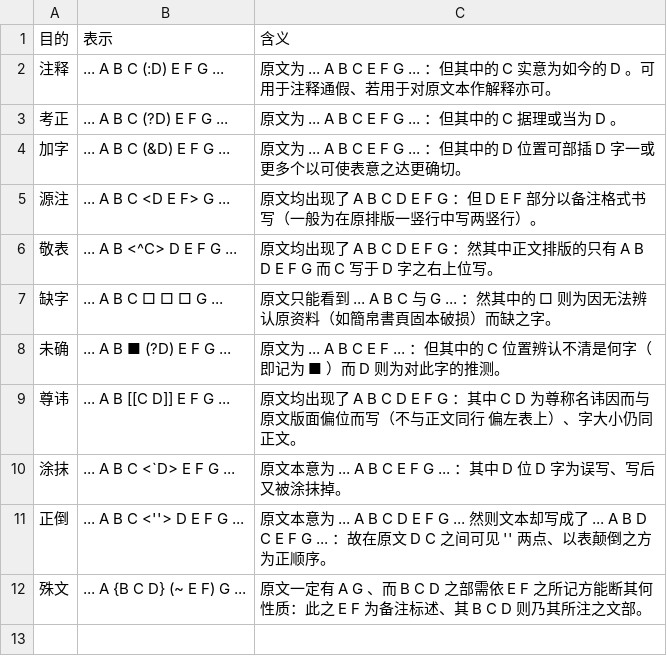
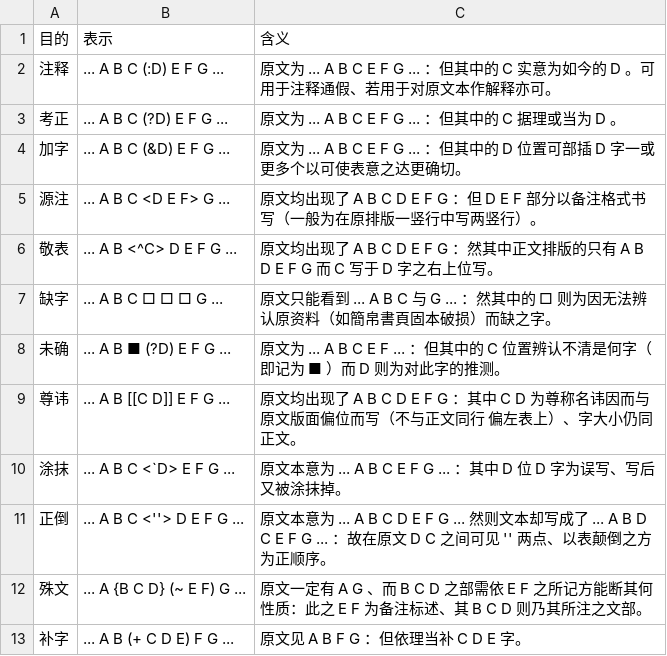
Before and after one commit to pure-symbols/pure.lexicals, a CSV file: .philosophia/.references/典籍/古本殊记表参.csv, drawn as a sheet.

Commit message:
Update 古本殊记表参.csv

```diff
--- a/.philosophia/.references/典籍/古本殊记表参.csv
+++ b/.philosophia/.references/典籍/古本殊记表参.csv
@@ -12 +12,2 @@
 殊文,... A {B C D} (~ E F) G ...,原文一定有 A G 、而 B C D 之部需依 E F 之所记方能断其何性质：此之 E F 为备注标述、其 B C D 则乃其所注之文部。
+补字,... A B (+ C D E) F G ...,原文见 A B F G ：但依理当补 C D E 字。
```
